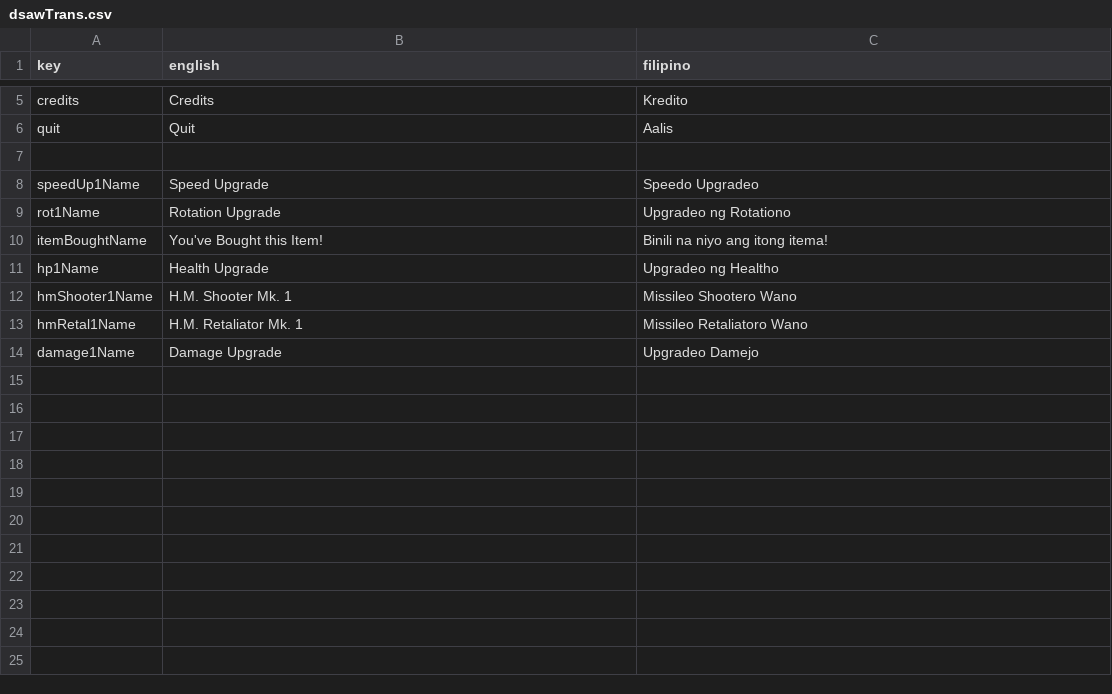
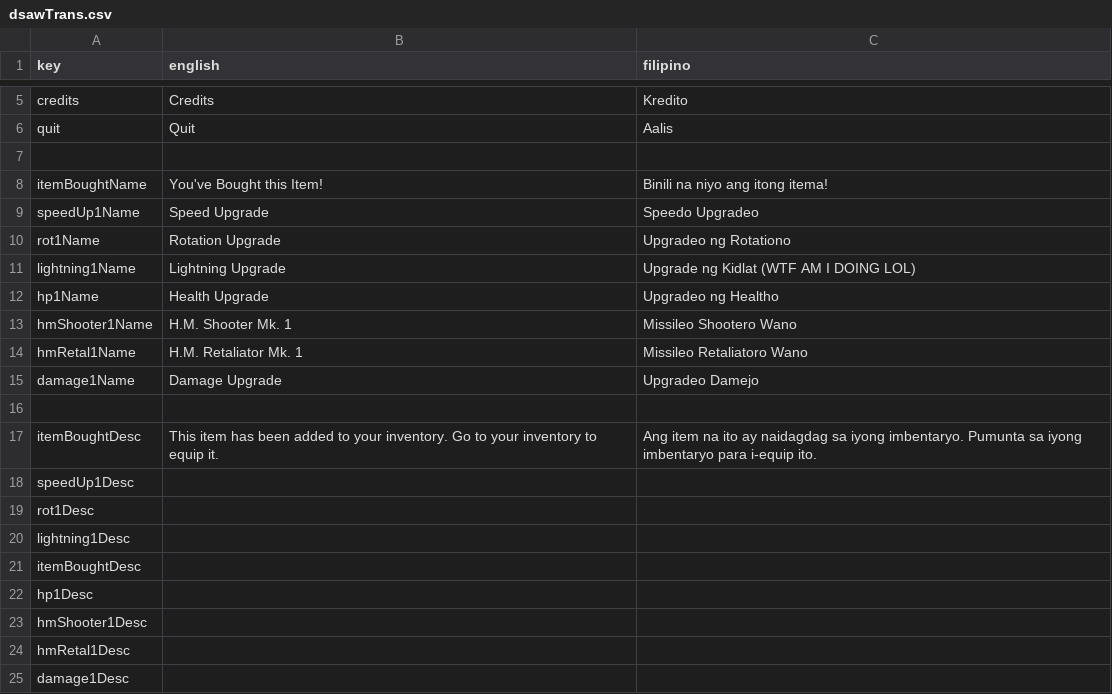
Before and after one commit to DinoStarBros/DumbyStealsAWarplaneSmallVer, a CSV file: Localization/dsawTrans.csv, drawn as a sheet; only a part is shown, gaps mark what is left out.

Commit message:
Add weapon buff component and refactor item keys
Introduces WeaponBuffComponent to handle weapon stat buffs and integrates it with ShootComponent and rapid weapon scene. Refactors item resource files to use 'name_key_start' instead of separate name/desc keys, updates shop and upgrade item slot logic to match. Expands weapon stats resource to support buff values for quick reload and dodge. Removes unused weapon nodes from dumby scene and adjusts wave spawn budget.

```diff
--- a/Localization/dsawTrans.csv
+++ b/Localization/dsawTrans.csv
@@ -7,5 +7,6 @@ quit,Quit,Aalis
 ,,
+itemBoughtName,You've Bought this Item!,Binili na niyo ang itong itema!
 speedUp1Name,Speed Upgrade,Speedo Upgradeo
 rot1Name,Rotation Upgrade,Upgradeo ng Rotationo
-itemBoughtName,You've Bought this Item!,Binili na niyo ang itong itema!
+lightning1Name,Lightning Upgrade,Upgrade ng Kidlat (WTF AM I DOING LOL)
 hp1Name,Health Upgrade,Upgradeo ng Healtho
@@ -14 +15,11 @@ hmRetal1Name,H.M. Retaliator Mk. 1,Missileo Retaliatoro Wano
 damage1Name,Damage Upgrade,Upgradeo Damejo
+,,
+itemBoughtDesc,This item has been added to your inventory. Go to your inventory to equip it.,Ang item na ito ay naidagdag sa iyong imbentaryo. Pumunta sa iyong imbentaryo para i-equip ito.
+speedUp1Desc,,
+rot1Desc,,
+lightning1Desc,,
+itemBoughtDesc,,
+hp1Desc,,
+hmShooter1Desc,,
+hmRetal1Desc,,
+damage1Desc,,
```
Also changed, not shown: 21 other files.
